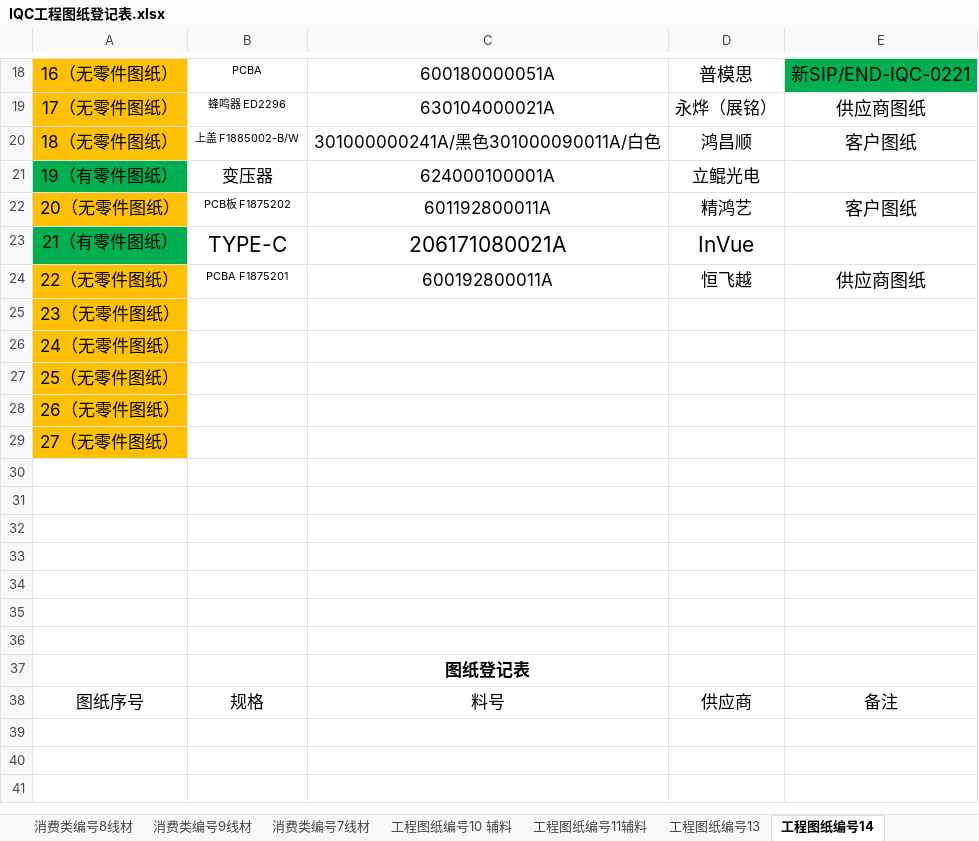
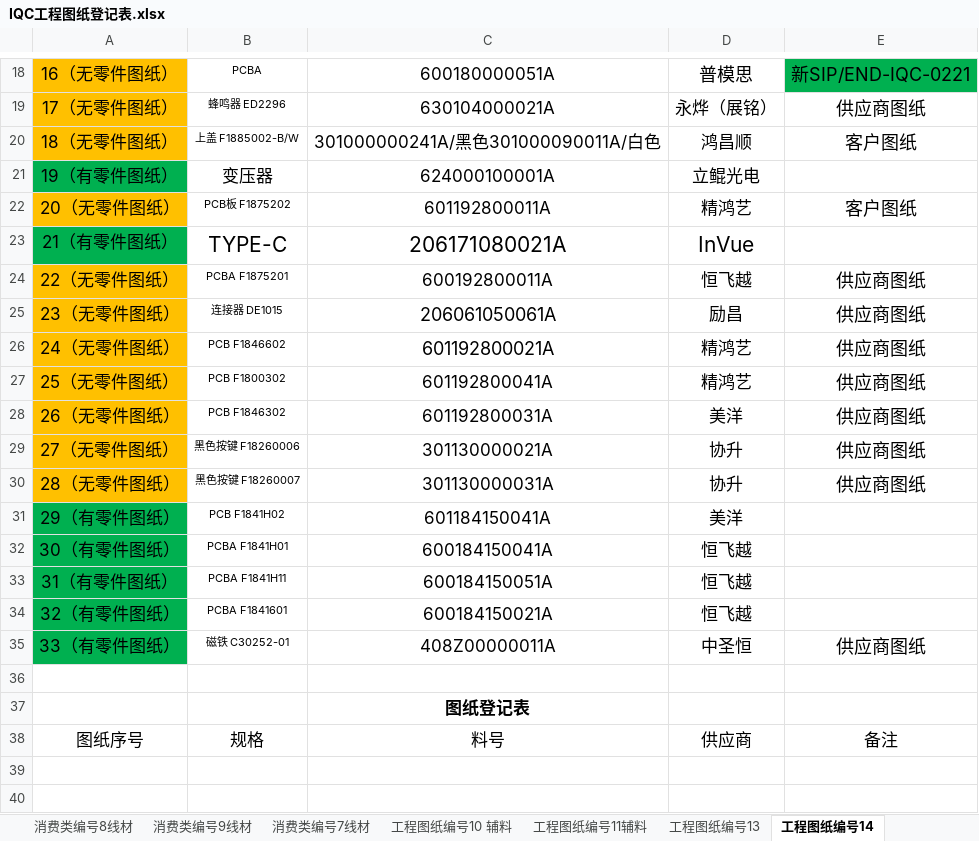
Before and after one commit to uiqc/uiqc.github.io, an Excel workbook: excel/IQC工程图纸登记表.xlsx, sheet 工程图纸编号14, drawn as a sheet; only a part is shown, gaps mark what is left out; the shorter side is filled out with more unchanged rows; values as stored, in another font and other column widths than the file's, no borders; removed rows and columns are numbered as before the commit, all else as after; the diff covers the shown part only; the diff names each change by its address in the sheet, - before the commit and + after, or states it on an @@ line.

```diff
--- a/excel/IQC工程图纸登记表.xlsx (sheet 工程图纸编号14)
+++ b/excel/IQC工程图纸登记表.xlsx (sheet 工程图纸编号14)
-row 25: 23（无零件图纸）
-row 26: 24（无零件图纸）
-row 27: 25（无零件图纸）
-row 28: 26（无零件图纸）
-row 29: 27（无零件图纸）
-row 25: (empty)
+row 25: 23（无零件图纸） | 连接器 DE1015 | 206061050061A | 励昌 | 供应商图纸
-A25:A30 fill: none
+A25:A30 fill: #FFC000
-row 26: (empty)
+row 26: 24（无零件图纸） | PCB F1846602 | 601192800021A | 精鸿艺 | 供应商图纸
-row 27: (empty)
+row 27: 25（无零件图纸） | PCB F1800302 | 601192800041A | 精鸿艺 | 供应商图纸
-row 28: (empty)
+row 28: 26（无零件图纸） | PCB F1846302 | 601192800031A | 美洋 | 供应商图纸
-row 29: (empty)
+row 29: 27（无零件图纸） | 黑色按键 F18260006 | 301130000021A | 协升 | 供应商图纸
-row 30: (empty)
+row 30: 28（无零件图纸） | 黑色按键 F18260007 | 301130000031A | 协升 | 供应商图纸
+row 31: 29（有零件图纸） | PCB F1841H02 | 601184150041A | 美洋
+row 32: 30（有零件图纸） | PCBA F1841H01 | 600184150041A | 恒飞越
+row 33: 31（有零件图纸） | PCBA F1841H11 | 600184150051A | 恒飞越
+row 34: 32（有零件图纸） | PCBA F1841601 | 600184150021A | 恒飞越
+row 35: 33（有零件图纸） | 磁铁 C30252-01 | 408Z00000011A | 中圣恒 | 供应商图纸
```
Also changed, not shown: 15 edited cells and cell formats elsewhere in this sheet, sheet 工程图纸编号11辅料, sheet 消费类编号8线材, sheet 工程图纸编号15, sheet 消费类编号7线材, sheet 消费类编号3, sheet 消费类编号5, 3 more sheets.
